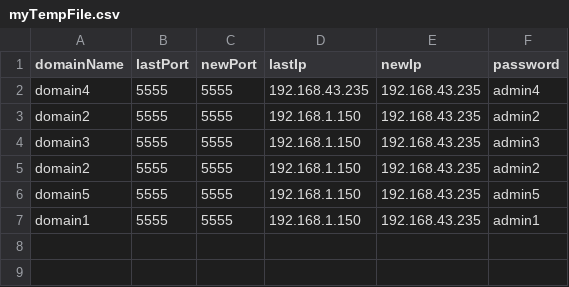
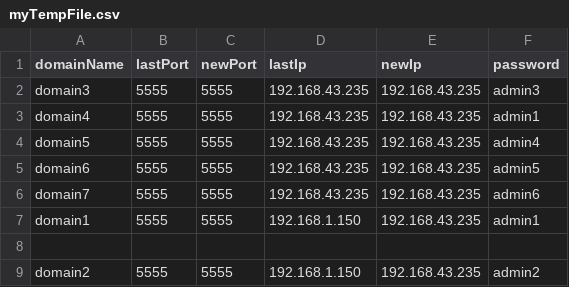
Before and after one commit to Youness-Harrizi/Dns-dynamique, a CSV file: DynamicDns/out/production/DynamicDns/myTempFile.csv, drawn as a sheet.

Commit message:
resolving the problem of spaces in data.csv

```diff
--- a/DynamicDns/out/production/DynamicDns/myTempFile.csv
+++ b/DynamicDns/out/production/DynamicDns/myTempFile.csv
@@ -1,7 +1,9 @@
 domainName,lastPort,newPort,lastIp,newIp,password
-domain4,5555,5555,192.168.43.235,192.168.43.235,admin4
+domain3,5555,5555,192.168.43.235,192.168.43.235,admin3
+domain4,5555,5555,192.168.43.235,192.168.43.235,admin1
+domain5,5555,5555,192.168.43.235,192.168.43.235,admin4
+domain6,5555,5555,192.168.43.235,192.168.43.235,admin5
+domain7,5555,5555,192.168.43.235,192.168.43.235,admin6
+domain1,5555,5555,192.168.1.150,192.168.43.235,admin1
+
 domain2,5555,5555,192.168.1.150,192.168.43.235,admin2
-domain3,5555,5555,192.168.1.150,192.168.43.235,admin3
-domain2,5555,5555,192.168.1.150,192.168.43.235,admin2
-domain5,5555,5555,192.168.1.150,192.168.43.235,admin5
-domain1,5555,5555,192.168.1.150,192.168.43.235,admin1
```
Also changed, not shown: DynamicDns/src/myTempFile.csv, 10 other files.
